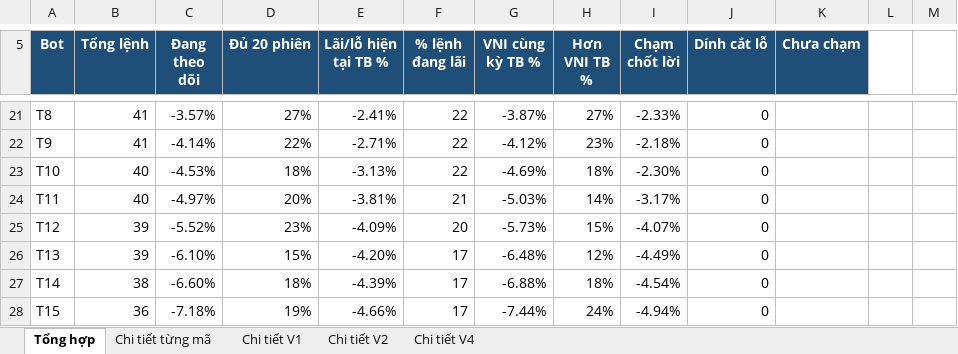
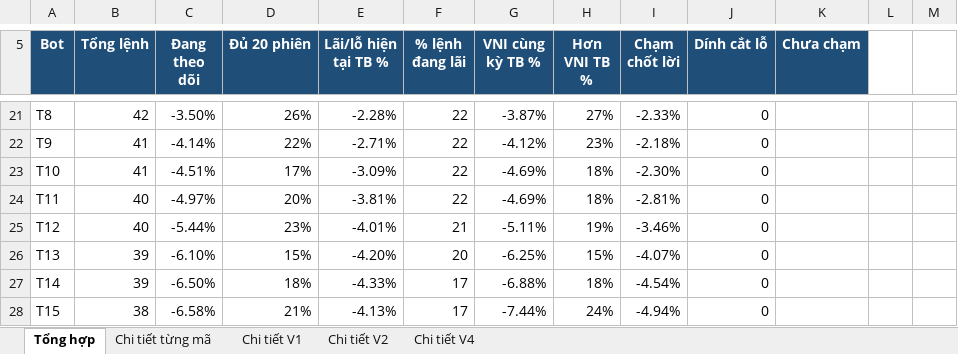
Before and after one commit to karenmanucian1-commits/Top-5-Co-Phieu-Hang-Ngay-Claude, an Excel workbook: data/reports/Kiem dinh CLAUDE BOT.xlsx, sheet Tổng hợp, drawn as a sheet; only a part is shown, gaps mark what is left out; values as stored, in another font and other column widths than the file's, no borders; conditional formats not drawn; the diff covers the shown part only; the diff names each change by its address in the sheet, - before the commit and + after, or states it on an @@ line.

```diff
--- a/data/reports/Kiem dinh CLAUDE BOT.xlsx (sheet Tổng hợp)
+++ b/data/reports/Kiem dinh CLAUDE BOT.xlsx (sheet Tổng hợp)
-B21 (Tổng lệnh): 41
+B21 (Tổng lệnh): 42
-C21 (Đang theo dõi): -3.57%
+C21 (Đang theo dõi): -3.50%
-D21 (Đủ 20 phiên): 27%
+D21 (Đủ 20 phiên): 26%
-E21 (Lãi/lỗ hiện tại TB %): -2.41%
+E21 (Lãi/lỗ hiện tại TB %): -2.28%
-B23 (Tổng lệnh): 40
+B23 (Tổng lệnh): 41
-C23 (Đang theo dõi): -4.53%
+C23 (Đang theo dõi): -4.51%
-D23 (Đủ 20 phiên): 18%
+D23 (Đủ 20 phiên): 17%
-E23 (Lãi/lỗ hiện tại TB %): -3.13%
+E23 (Lãi/lỗ hiện tại TB %): -3.09%
-F24 (% lệnh đang lãi): 21
+F24 (% lệnh đang lãi): 22
-G24 (VNI cùng kỳ TB %): -5.03%
+G24 (VNI cùng kỳ TB %): -4.69%
-H24 (Hơn VNI TB %): 14%
+H24 (Hơn VNI TB %): 18%
-I24 (Chạm chốt lời): -3.17%
+I24 (Chạm chốt lời): -2.81%
-B25 (Tổng lệnh): 39
+B25 (Tổng lệnh): 40
-C25 (Đang theo dõi): -5.52%
+C25 (Đang theo dõi): -5.44%
-E25 (Lãi/lỗ hiện tại TB %): -4.09%
+E25 (Lãi/lỗ hiện tại TB %): -4.01%
-F25 (% lệnh đang lãi): 20
+F25 (% lệnh đang lãi): 21
-G25 (VNI cùng kỳ TB %): -5.73%
+G25 (VNI cùng kỳ TB %): -5.11%
-H25 (Hơn VNI TB %): 15%
+H25 (Hơn VNI TB %): 19%
-I25 (Chạm chốt lời): -4.07%
+I25 (Chạm chốt lời): -3.46%
-F26 (% lệnh đang lãi): 17
+F26 (% lệnh đang lãi): 20
-G26 (VNI cùng kỳ TB %): -6.48%
+G26 (VNI cùng kỳ TB %): -6.25%
-H26 (Hơn VNI TB %): 12%
+H26 (Hơn VNI TB %): 15%
-I26 (Chạm chốt lời): -4.49%
+I26 (Chạm chốt lời): -4.07%
-B27 (Tổng lệnh): 38
+B27 (Tổng lệnh): 39
-C27 (Đang theo dõi): -6.60%
+C27 (Đang theo dõi): -6.50%
-E27 (Lãi/lỗ hiện tại TB %): -4.39%
+E27 (Lãi/lỗ hiện tại TB %): -4.33%
-B28 (Tổng lệnh): 36
+B28 (Tổng lệnh): 38
-C28 (Đang theo dõi): -7.18%
+C28 (Đang theo dõi): -6.58%
-D28 (Đủ 20 phiên): 19%
+D28 (Đủ 20 phiên): 21%
-E28 (Lãi/lỗ hiện tại TB %): -4.66%
+E28 (Lãi/lỗ hiện tại TB %): -4.13%
```
Also changed, not shown: 95 edited cells elsewhere in this sheet, sheet Chi tiết từng mã, sheet Chi tiết V1, sheet Chi tiết V2, sheet Chi tiết V4, 2 other files.
